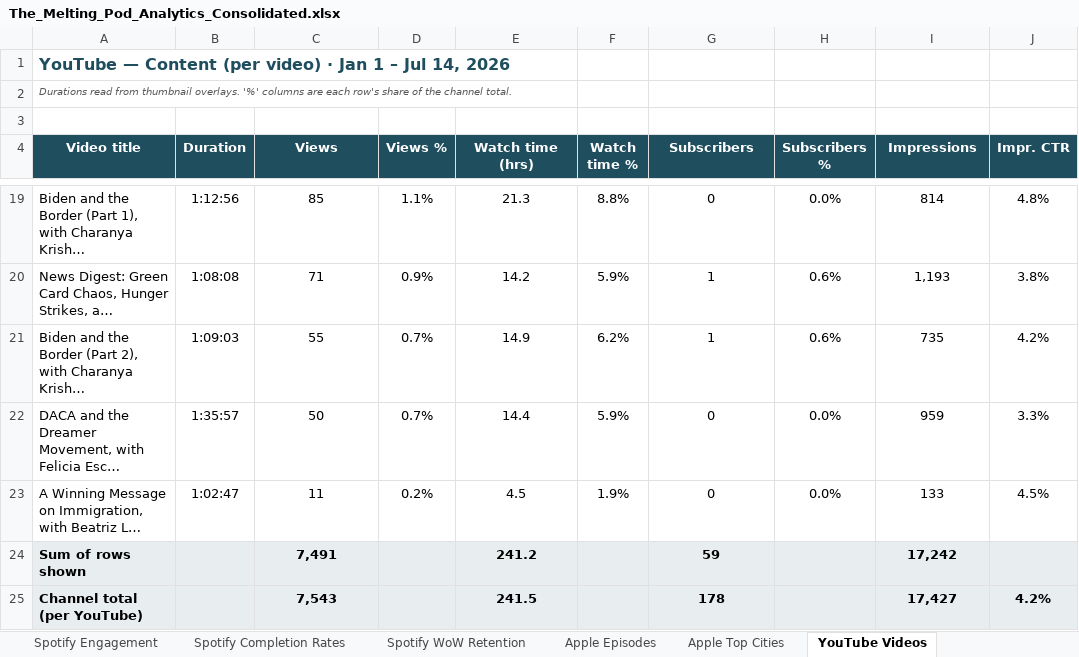
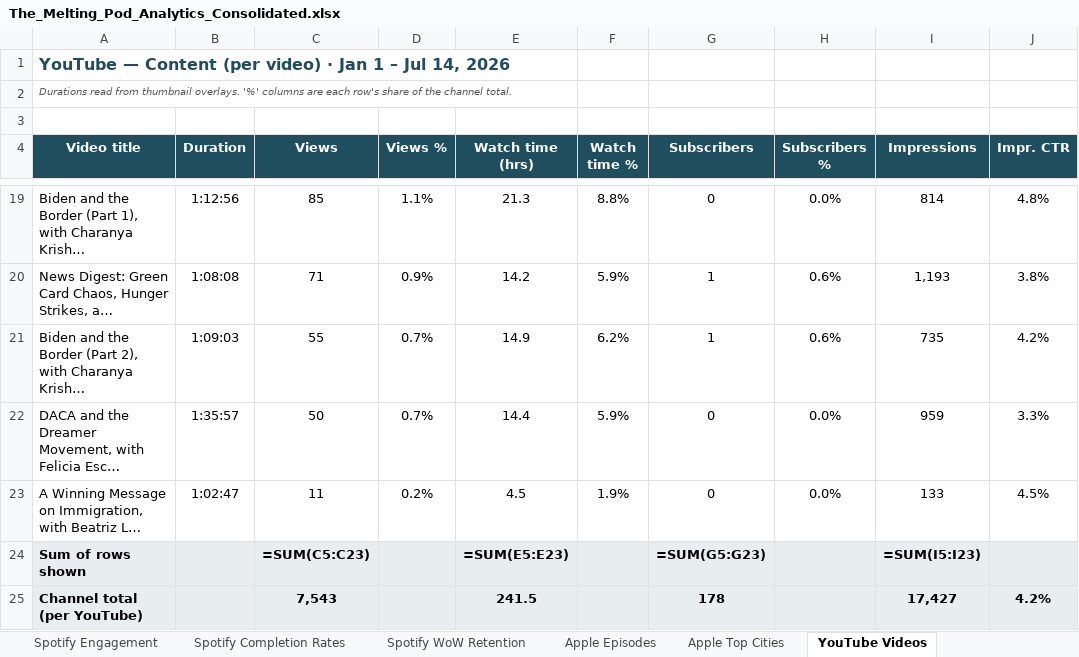
Before and after one commit to drand-prog/pod, an Excel workbook: data/consolidated/The_Melting_Pod_Analytics_Consolidated.xlsx, sheet YouTube Videos, drawn as a sheet; only a part is shown, gaps mark what is left out; values as stored, in another font and other column widths than the file's, no borders; formulas without a stored value are shown as written; charts and pictures not drawn; the diff names each change by its address in the sheet, - before the commit and + after, or states it on an @@ line.

```diff
--- a/data/consolidated/The_Melting_Pod_Analytics_Consolidated.xlsx (sheet YouTube Videos)
+++ b/data/consolidated/The_Melting_Pod_Analytics_Consolidated.xlsx (sheet YouTube Videos)
-C24 (Views): 7,491
+C24 (Views): =SUM(C5:C23)
-E24 (Watch time (hrs)): 241.2
+E24 (Watch time (hrs)): =SUM(E5:E23)
-G24 (Subscribers): 59
+G24 (Subscribers): =SUM(G5:G23)
-I24 (Impressions): 17,242
+I24 (Impressions): =SUM(I5:I23)
```
Also changed, not shown: sheet Apple Episodes, sheet Platform Summary, sheet Apple Top Cities, sheet Megaphone Technology, charts or pictures, 3 other files.
